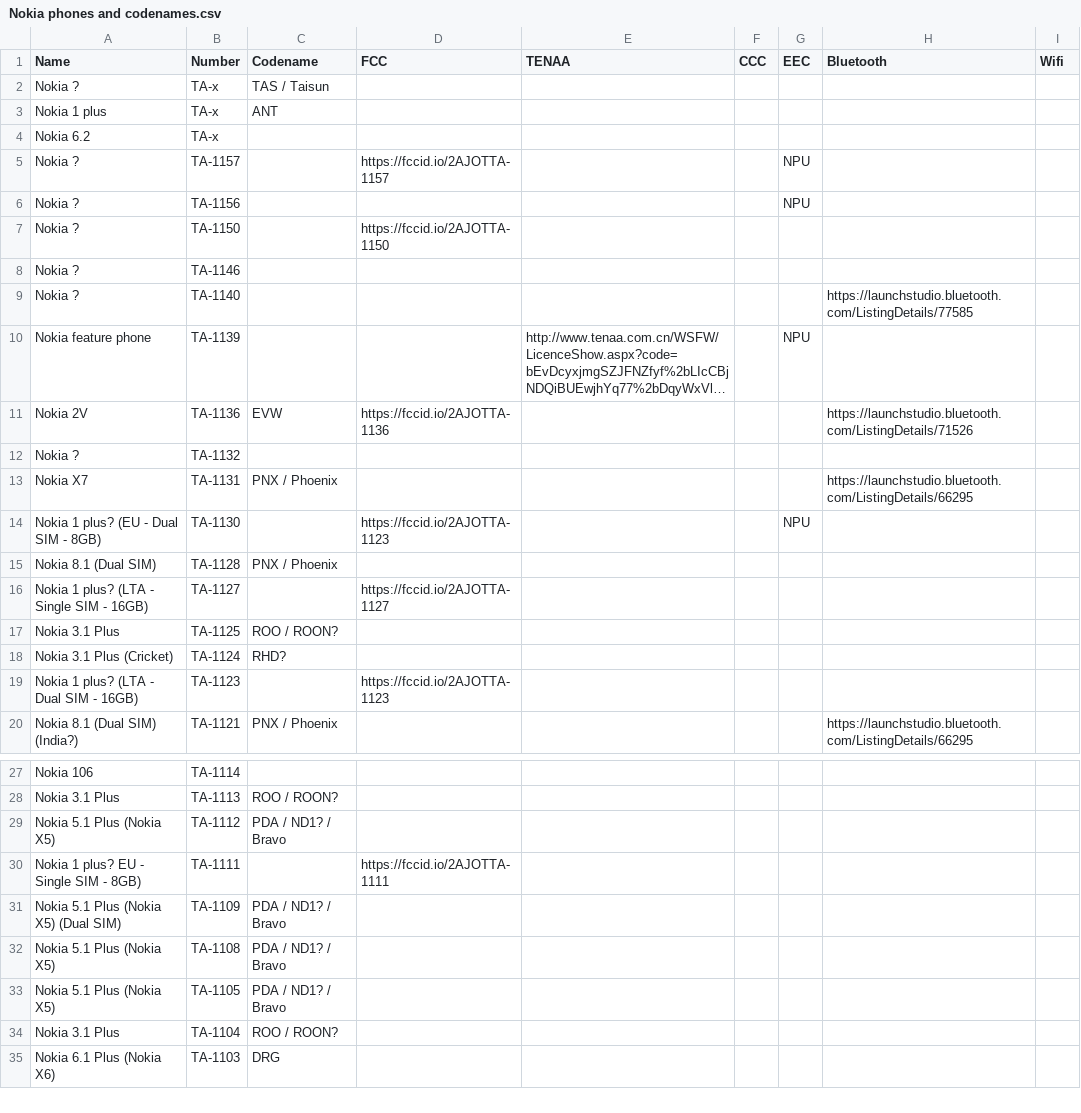
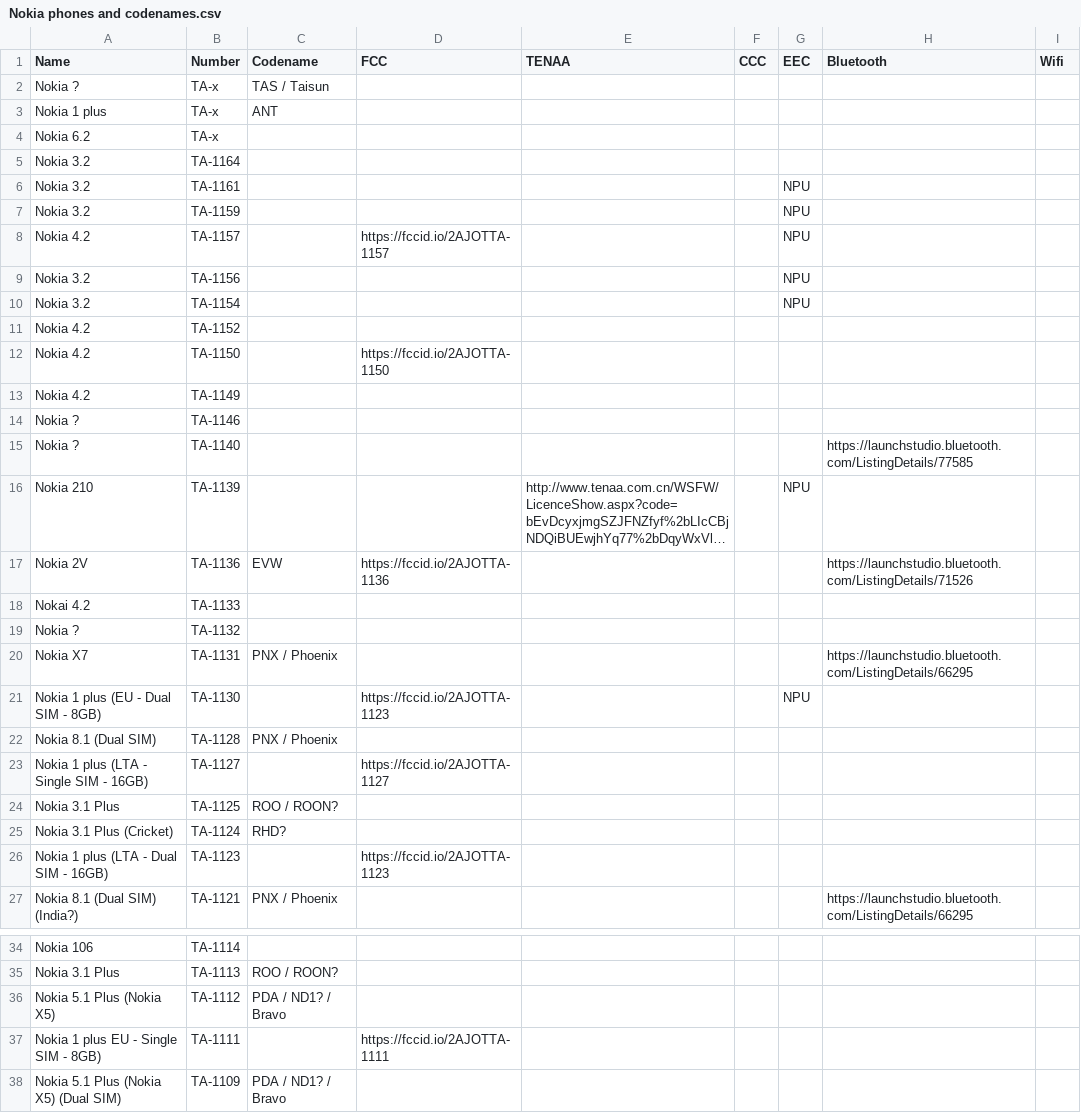
Before and after one commit to madb1lly/HMD-Nokia-phones-data, a CSV file: Nokia phones and codenames.csv, drawn as a sheet; only a part is shown, gaps mark what is left out; the shorter side is filled out with more unchanged rows; long unchanged cells end in …; addresses are those after the commit; the diff names each change by its address in the sheet, - before the commit and + after, or states it on an @@ line.

Commit message:
Update after MWC

```diff
--- a/Nokia phones and codenames.csv
+++ b/Nokia phones and codenames.csv
+row 5: Nokia 3.2 | TA-1164
+row 6: Nokia 3.2 | TA-1161 |  |  |  |  | NPU
+row 7: Nokia 3.2 | TA-1159 |  |  |  |  | NPU
-A8 (Name): Nokia ?
+A8 (Name): Nokia 4.2
-A9 (Name): Nokia ?
+A9 (Name): Nokia 3.2
+row 10: Nokia 3.2 | TA-1154 |  |  |  |  | NPU
+row 11: Nokia 4.2 | TA-1152
-A12 (Name): Nokia ?
+A12 (Name): Nokia 4.2
+row 13: Nokia 4.2 | TA-1149
-A16 (Name): Nokia feature phone
+A16 (Name): Nokia 210
+row 18: Nokai 4.2 | TA-1133
-A21 (Name): Nokia 1 plus? (EU - Dual SIM - 8GB)
+A21 (Name): Nokia 1 plus (EU - Dual SIM - 8GB)
-A23 (Name): Nokia 1 plus? (LTA - Single SIM - 16GB)
+A23 (Name): Nokia 1 plus (LTA - Single SIM - 16GB)
-A26 (Name): Nokia 1 plus? (LTA - Dual SIM - 16GB)
+A26 (Name): Nokia 1 plus (LTA - Dual SIM - 16GB)
-A37 (Name): Nokia 1 plus? EU - Single SIM - 8GB)
+A37 (Name): Nokia 1 plus EU - Single SIM - 8GB)
```
